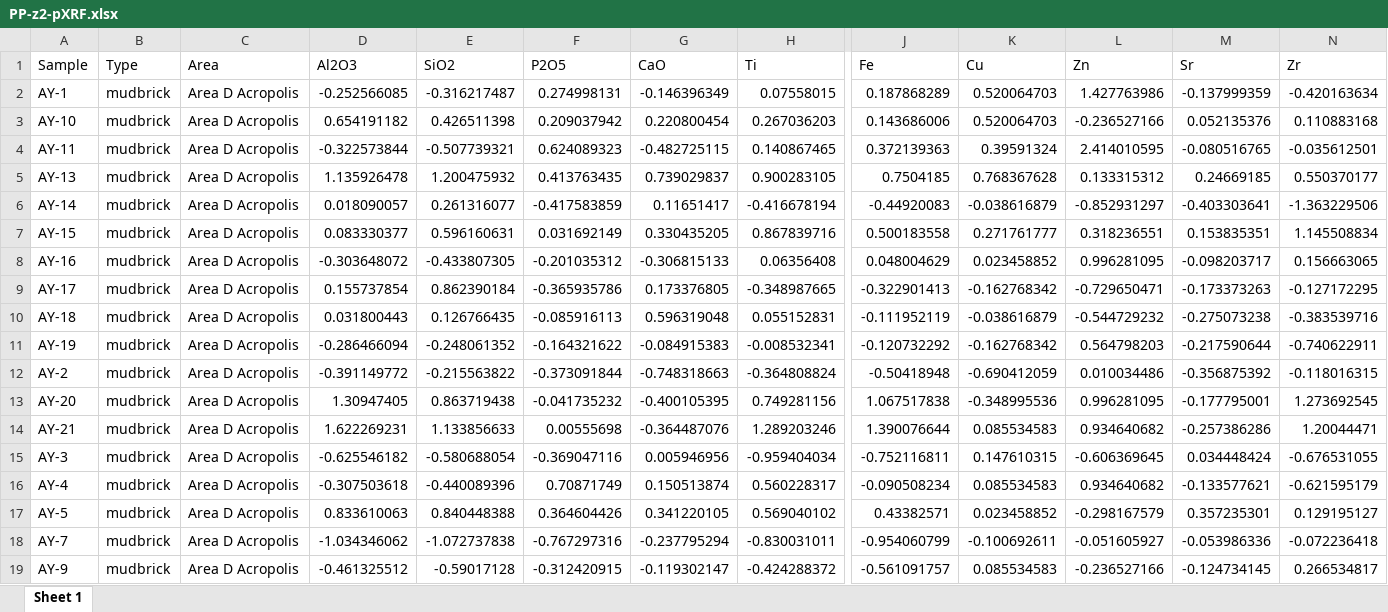
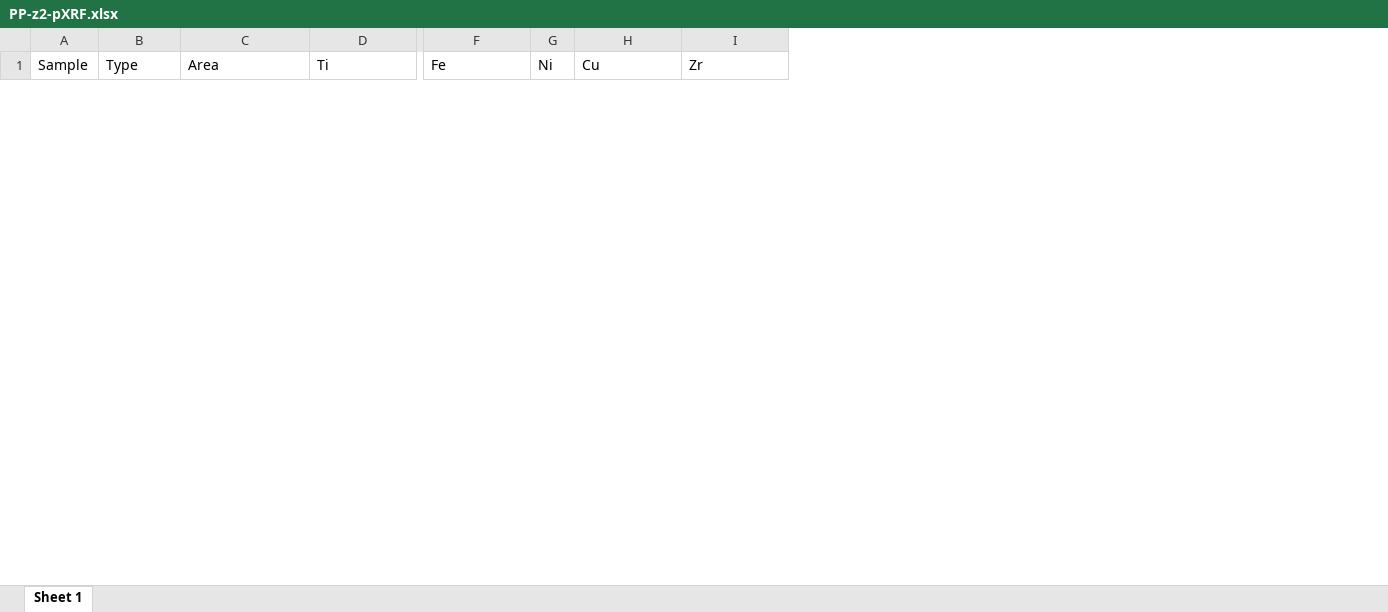
Before and after one commit to Tulikko/MB, an Excel workbook: data/PP-z2-pXRF.xlsx, sheet Sheet 1, drawn as a sheet; only a part is shown, gaps mark what is left out; values as stored, in another font and other column widths than the file's, no borders; removed rows and columns are numbered as before the commit, all else as after; rows hold the shown columns only; the diff covers the shown part only; the diff names each change by its address in the sheet, - before the commit and + after, or states it on an @@ line.

```diff
--- a/data/PP-z2-pXRF.xlsx (sheet Sheet 1)
+++ b/data/PP-z2-pXRF.xlsx (sheet Sheet 1)
-column D (Al2O3), empty
-column E (SiO2), empty
-column F (P2O5), empty
-column G (CaO), empty
+column G (Ni), empty
-column L (Zn), empty
-column M (Sr), empty
-row 2: AY-1 | mudbrick | Area D Acropolis | -0.252566085 | -0.316217487 | 0.274998131 | -0.146396349 | 0.07558015 | 0.187868289 | 0.520064703 | 1.427763986 | -0.137999359 | -0.420163634
-row 3: AY-10 | mudbrick | Area D Acropolis | 0.654191182 | 0.426511398 | 0.209037942 | 0.220800454 | 0.267036203 | 0.143686006 | 0.520064703 | -0.236527166 | 0.052135376 | 0.110883168
-row 4: AY-11 | mudbrick | Area D Acropolis | -0.322573844 | -0.507739321 | 0.624089323 | -0.482725115 | 0.140867465 | 0.372139363 | 0.39591324 | 2.414010595 | -0.080516765 | -0.035612501
-row 5: AY-13 | mudbrick | Area D Acropolis | 1.135926478 | 1.200475932 | 0.413763435 | 0.739029837 | 0.900283105 | 0.7504185 | 0.768367628 | 0.133315312 | 0.24669185 | 0.550370177
-row 6: AY-14 | mudbrick | Area D Acropolis | 0.018090057 | 0.261316077 | -0.417583859 | 0.11651417 | -0.416678194 | -0.44920083 | -0.038616879 | -0.852931297 | -0.403303641 | -1.363229506
-row 7: AY-15 | mudbrick | Area D Acropolis | 0.083330377 | 0.596160631 | 0.031692149 | 0.330435205 | 0.867839716 | 0.500183558 | 0.271761777 | 0.318236551 | 0.153835351 | 1.145508834
-row 8: AY-16 | mudbrick | Area D Acropolis | -0.303648072 | -0.433807305 | -0.201035312 | -0.306815133 | 0.06356408 | 0.048004629 | 0.023458852 | 0.996281095 | -0.098203717 | 0.156663065
-row 9: AY-17 | mudbrick | Area D Acropolis | 0.155737854 | 0.862390184 | -0.365935786 | 0.173376805 | -0.348987665 | -0.322901413 | -0.162768342 | -0.729650471 | -0.173373263 | -0.127172295
-row 10: AY-18 | mudbrick | Area D Acropolis | 0.031800443 | 0.126766435 | -0.085916113 | 0.596319048 | 0.055152831 | -0.111952119 | -0.038616879 | -0.544729232 | -0.275073238 | -0.383539716
-row 11: AY-19 | mudbrick | Area D Acropolis | -0.286466094 | -0.248061352 | -0.164321622 | -0.084915383 | -0.008532341 | -0.120732292 | -0.162768342 | 0.564798203 | -0.217590644 | -0.740622911
-row 12: AY-2 | mudbrick | Area D Acropolis | -0.391149772 | -0.215563822 | -0.373091844 | -0.748318663 | -0.364808824 | -0.50418948 | -0.690412059 | 0.010034486 | -0.356875392 | -0.118016315
-row 13: AY-20 | mudbrick | Area D Acropolis | 1.30947405 | 0.863719438 | -0.041735232 | -0.400105395 | 0.749281156 | 1.067517838 | -0.348995536 | 0.996281095 | -0.177795001 | 1.273692545
-row 14: AY-21 | mudbrick | Area D Acropolis | 1.622269231 | 1.133856633 | 0.00555698 | -0.364487076 | 1.289203246 | 1.390076644 | 0.085534583 | 0.934640682 | -0.257386286 | 1.20044471
-row 15: AY-3 | mudbrick | Area D Acropolis | -0.625546182 | -0.580688054 | -0.369047116 | 0.005946956 | -0.959404034 | -0.752116811 | 0.147610315 | -0.606369645 | 0.034448424 | -0.676531055
-row 16: AY-4 | mudbrick | Area D Acropolis | -0.307503618 | -0.440089396 | 0.70871749 | 0.150513874 | 0.560228317 | -0.090508234 | 0.085534583 | 0.934640682 | -0.133577621 | -0.621595179
-row 17: AY-5 | mudbrick | Area D Acropolis | 0.833610063 | 0.840448388 | 0.364604426 | 0.341220105 | 0.569040102 | 0.43382571 | 0.023458852 | -0.298167579 | 0.357235301 | 0.129195127
-row 18: AY-7 | mudbrick | Area D Acropolis | -1.034346062 | -1.072737838 | -0.767297316 | -0.237795294 | -0.830031011 | -0.954060799 | -0.100692611 | -0.051605927 | -0.053986336 | -0.072236418
-row 19: AY-9 | mudbrick | Area D Acropolis | -0.461325512 | -0.59017128 | -0.312420915 | -0.119302147 | -0.424288372 | -0.561091757 | 0.085534583 | -0.236527166 | -0.124734145 | 0.266534817
```
Also changed, not shown: 53 added rows and 36 removed rows elsewhere in this sheet, data/AA-n1-pXRF.xlsx, data/AA-n2-pXRF.xlsx, 14 other files.
